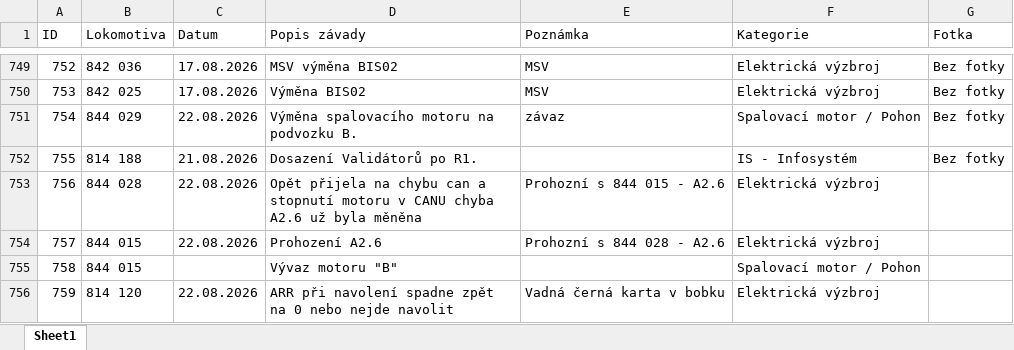
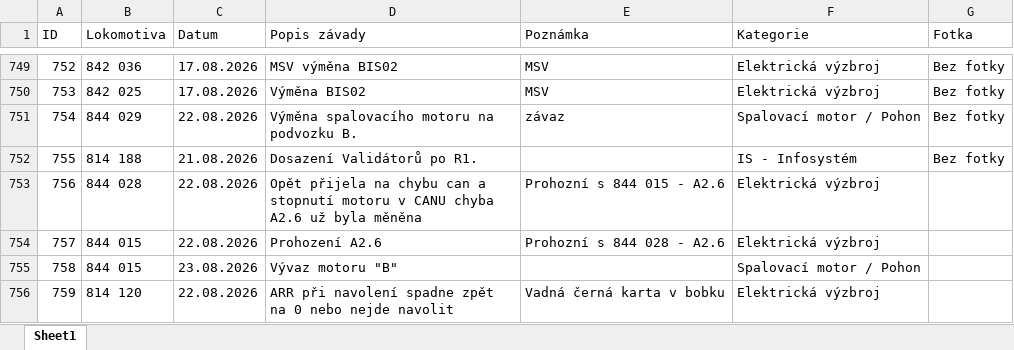
Before and after one commit to truckcsgofan-P5/evidence-zavad, an Excel workbook: PREDAVKA_ELEKTRONICI_PRO_APPSHEET.xlsx, sheet Sheet1, drawn as a sheet; only a part is shown, gaps mark what is left out; values as stored, in another font and other column widths than the file's, no borders; the diff names each change by its address in the sheet, - before the commit and + after, or states it on an @@ line.

Commit message:
Hromadná úprava z tabulky (autor: Radek)

```diff
--- a/PREDAVKA_ELEKTRONICI_PRO_APPSHEET.xlsx (sheet Sheet1)
+++ b/PREDAVKA_ELEKTRONICI_PRO_APPSHEET.xlsx (sheet Sheet1)
-C755 (Datum): (empty)
+C755 (Datum): 23.08.2026
```
